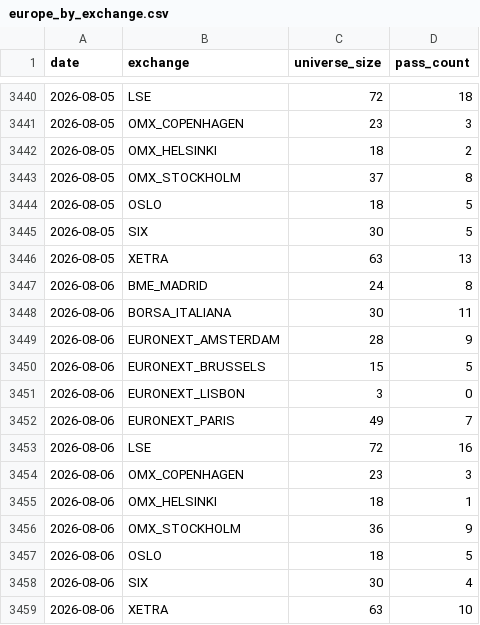
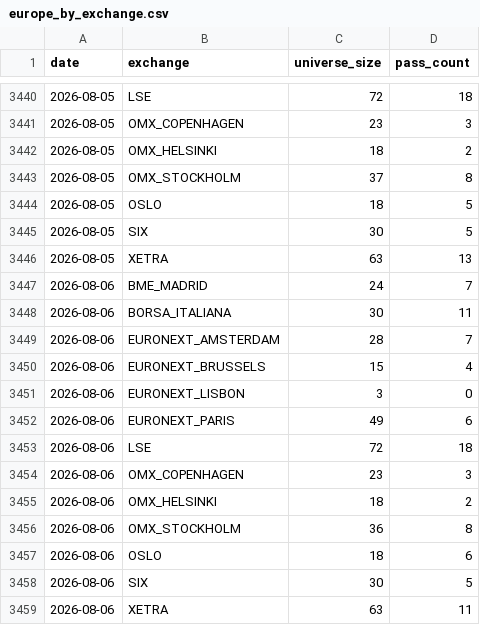
Before and after one commit to petrovmiroslav0107-alt/github.com-petrovmiroslav0107-minervini-breadth, a CSV file: output/europe_by_exchange.csv, drawn as a sheet; only a part is shown, gaps mark what is left out.

```diff
--- a/output/europe_by_exchange.csv
+++ b/output/europe_by_exchange.csv
@@ -3446,14 +3446,14 @@ date,exchange,universe_size,pass_count
 2026-08-05,XETRA,63,13
-2026-08-06,BME_MADRID,24,8
+2026-08-06,BME_MADRID,24,7
 2026-08-06,BORSA_ITALIANA,30,11
-2026-08-06,EURONEXT_AMSTERDAM,28,9
-2026-08-06,EURONEXT_BRUSSELS,15,5
+2026-08-06,EURONEXT_AMSTERDAM,28,7
+2026-08-06,EURONEXT_BRUSSELS,15,4
 2026-08-06,EURONEXT_LISBON,3,0
-2026-08-06,EURONEXT_PARIS,49,7
-2026-08-06,LSE,72,16
+2026-08-06,EURONEXT_PARIS,49,6
+2026-08-06,LSE,72,18
 2026-08-06,OMX_COPENHAGEN,23,3
-2026-08-06,OMX_HELSINKI,18,1
-2026-08-06,OMX_STOCKHOLM,36,9
-2026-08-06,OSLO,18,5
-2026-08-06,SIX,30,4
-2026-08-06,XETRA,63,10
+2026-08-06,OMX_HELSINKI,18,2
+2026-08-06,OMX_STOCKHOLM,36,8
+2026-08-06,OSLO,18,6
+2026-08-06,SIX,30,5
+2026-08-06,XETRA,63,11
```
Also changed, not shown: 1 other file.
